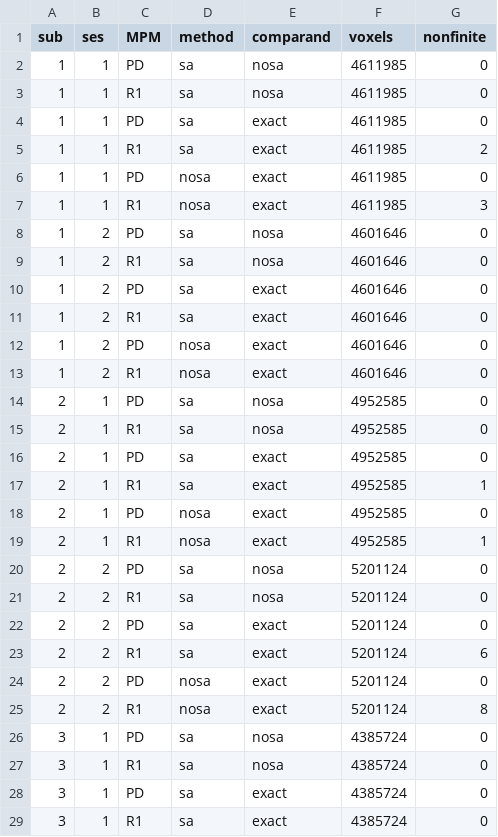
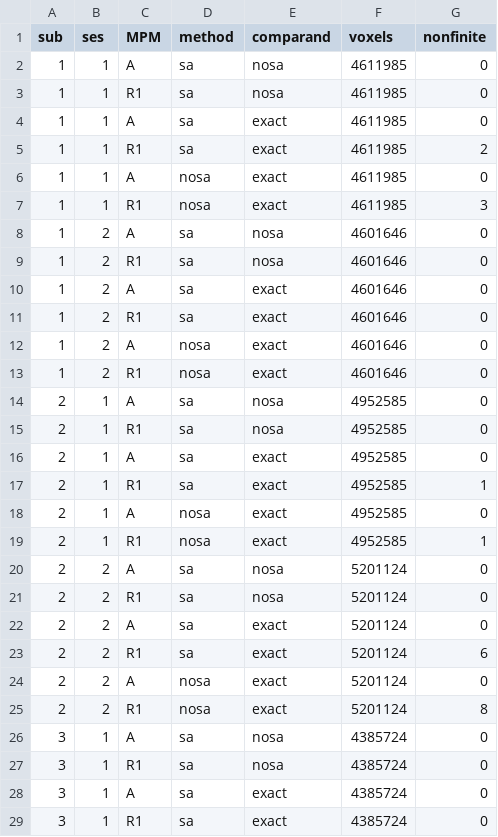
Before and after one commit to lukeje/large-angle-paper-scripts, a CSV file: figures/invivobias_nonfinite.csv, drawn as a sheet; only a part is shown; the diff covers the shown part only.

Commit message:
Rename parameters in figures

```diff
--- a/figures/invivobias_nonfinite.csv
+++ b/figures/invivobias_nonfinite.csv
@@ -1,29 +1,29 @@
 sub,ses,MPM,method,comparand,voxels,nonfinite
-1,1,PD,sa,nosa,4611985,0
+1,1,A,sa,nosa,4611985,0
 1,1,R1,sa,nosa,4611985,0
-1,1,PD,sa,exact,4611985,0
+1,1,A,sa,exact,4611985,0
 1,1,R1,sa,exact,4611985,2
-1,1,PD,nosa,exact,4611985,0
+1,1,A,nosa,exact,4611985,0
 1,1,R1,nosa,exact,4611985,3
-1,2,PD,sa,nosa,4601646,0
+1,2,A,sa,nosa,4601646,0
 1,2,R1,sa,nosa,4601646,0
-1,2,PD,sa,exact,4601646,0
+1,2,A,sa,exact,4601646,0
 1,2,R1,sa,exact,4601646,0
-1,2,PD,nosa,exact,4601646,0
+1,2,A,nosa,exact,4601646,0
 1,2,R1,nosa,exact,4601646,0
-2,1,PD,sa,nosa,4952585,0
+2,1,A,sa,nosa,4952585,0
 2,1,R1,sa,nosa,4952585,0
-2,1,PD,sa,exact,4952585,0
+2,1,A,sa,exact,4952585,0
 2,1,R1,sa,exact,4952585,1
-2,1,PD,nosa,exact,4952585,0
+2,1,A,nosa,exact,4952585,0
 2,1,R1,nosa,exact,4952585,1
-2,2,PD,sa,nosa,5201124,0
+2,2,A,sa,nosa,5201124,0
 2,2,R1,sa,nosa,5201124,0
-2,2,PD,sa,exact,5201124,0
+2,2,A,sa,exact,5201124,0
 2,2,R1,sa,exact,5201124,6
-2,2,PD,nosa,exact,5201124,0
+2,2,A,nosa,exact,5201124,0
 2,2,R1,nosa,exact,5201124,8
-3,1,PD,sa,nosa,4385724,0
+3,1,A,sa,nosa,4385724,0
 3,1,R1,sa,nosa,4385724,0
-3,1,PD,sa,exact,4385724,0
+3,1,A,sa,exact,4385724,0
 3,1,R1,sa,exact,4385724,0
```
Also changed, not shown: 22 edited cells elsewhere in this file, figures/postmortem_nonfinite.csv, 47 other files.
